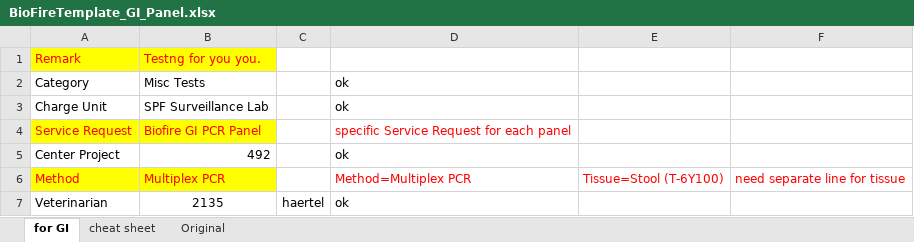
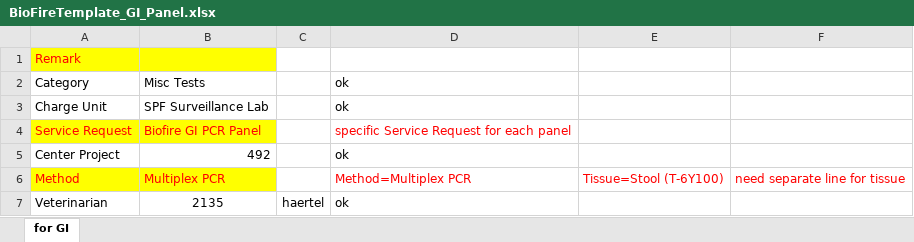
Before and after one commit to LabKey/onprcEHRModules, an Excel workbook: onprc_ehr/resources/web/onprc_ehr/templates/BioFireTemplate_GI_Panel.xlsx, sheet for GI, drawn as a sheet; only a part is shown; values as stored, in another font and other column widths than the file's, no borders; the diff covers the shown part only; the diff names each change by its address in the sheet, - before the commit and + after, or states it on an @@ line.

```diff
--- a/onprc_ehr/resources/web/onprc_ehr/templates/BioFireTemplate_GI_Panel.xlsx (sheet for GI)
+++ b/onprc_ehr/resources/web/onprc_ehr/templates/BioFireTemplate_GI_Panel.xlsx (sheet for GI)
-sheet tab: cheat sheet
-sheet tab: Original
-B1: Testng for you you.
+B1: (empty)
```
Also changed, not shown: 25 edited cells elsewhere in this sheet, charts or pictures, onprc_ehr/resources/web/onprc_ehr/templates/BioFireTemplate_Respiratory_Panel.xlsx, onprc_ehr/resources/web/onprc_ehr/templates/BioFireTemplater_BC Panel.xlsx.
